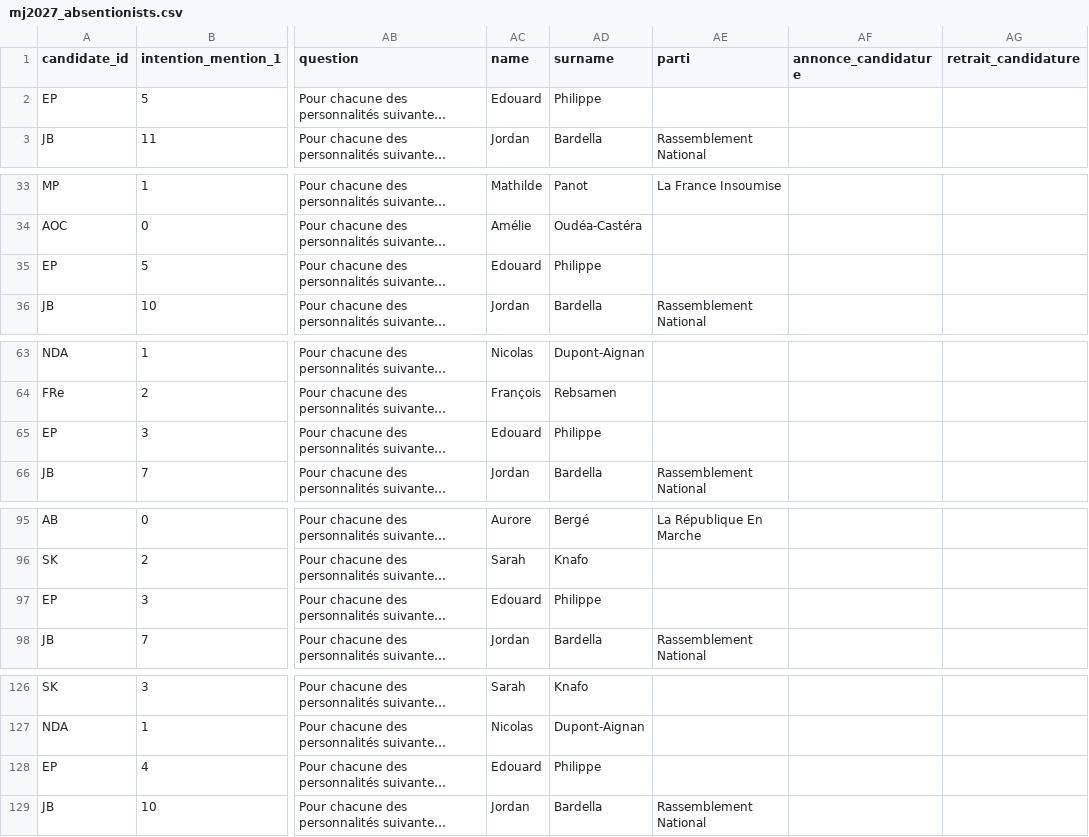
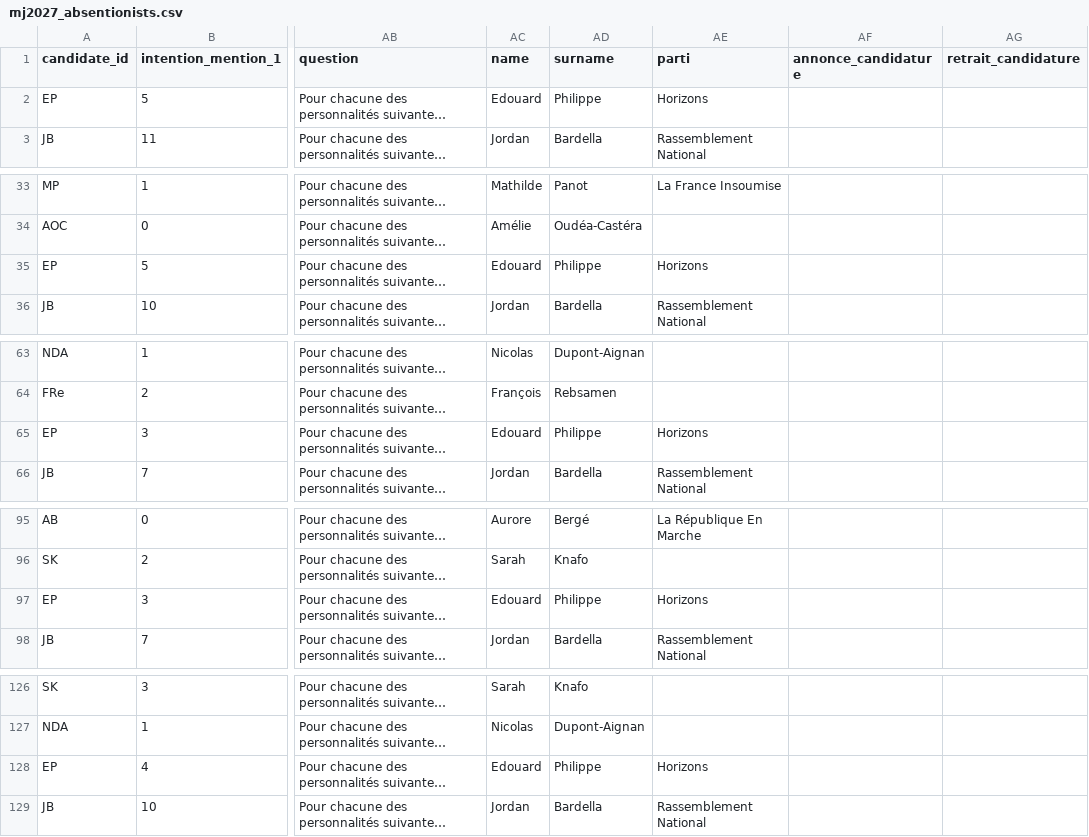
Before and after one commit to MieuxVoter/mj-database-2027, a CSV file: mj2027_absentionists.csv, drawn as a sheet; only a part is shown, gaps mark what is left out; long unchanged cells end in …; the diff covers the shown part only; the diff names each change by its address in the sheet, - before the commit and + after, or states it on an @@ line.

```diff
--- a/mj2027_absentionists.csv
+++ b/mj2027_absentionists.csv
-AE2 (parti): (empty)
+AE2 (parti): Horizons
-AE35 (parti): (empty)
+AE35 (parti): Horizons
-AE65 (parti): (empty)
+AE65 (parti): Horizons
-AE97 (parti): (empty)
+AE97 (parti): Horizons
-AE128 (parti): (empty)
+AE128 (parti): Horizons
```
Also changed, not shown: 5 edited cells elsewhere in this file, mj2027_farright.csv, mj2027_left.csv, 4 other files.
